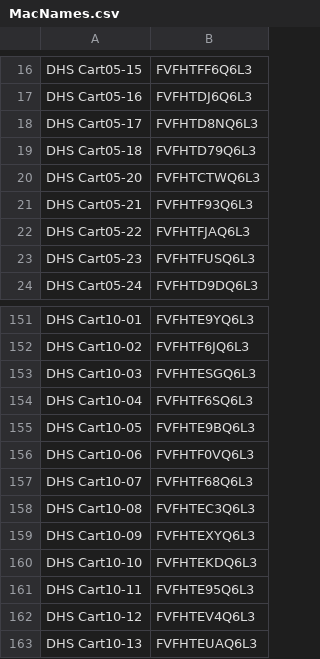
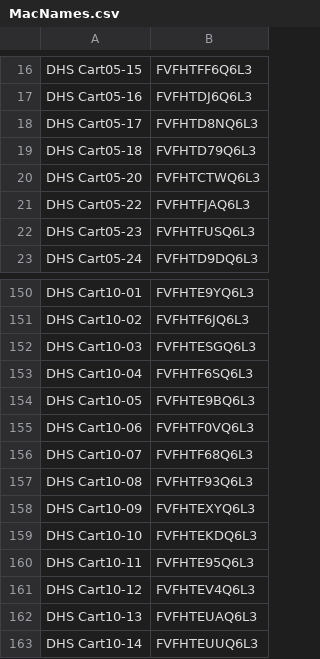
Before and after one commit to Uscrow50/MacNames, a CSV file: MacNames.csv, drawn as a sheet; only a part is shown, gaps mark what is left out; the shorter side is filled out with more unchanged rows.

Commit message:
Update MacNames.csv

```diff
--- a/MacNames.csv
+++ b/MacNames.csv
@@ -20,3 +20,2 @@ DHS Cart05-18,FVFHTD79Q6L3
 DHS Cart05-20,FVFHTCTWQ6L3
-DHS Cart05-21,FVFHTF93Q6L3
 DHS Cart05-22,FVFHTFJAQ6L3
@@ -157,3 +156,3 @@ DHS Cart10-06,FVFHTF0VQ6L3
 DHS Cart10-07,FVFHTF68Q6L3
-DHS Cart10-08,FVFHTEC3Q6L3
+DHS Cart10-08,FVFHTF93Q6L3
 DHS Cart10-09,FVFHTEXYQ6L3
```
